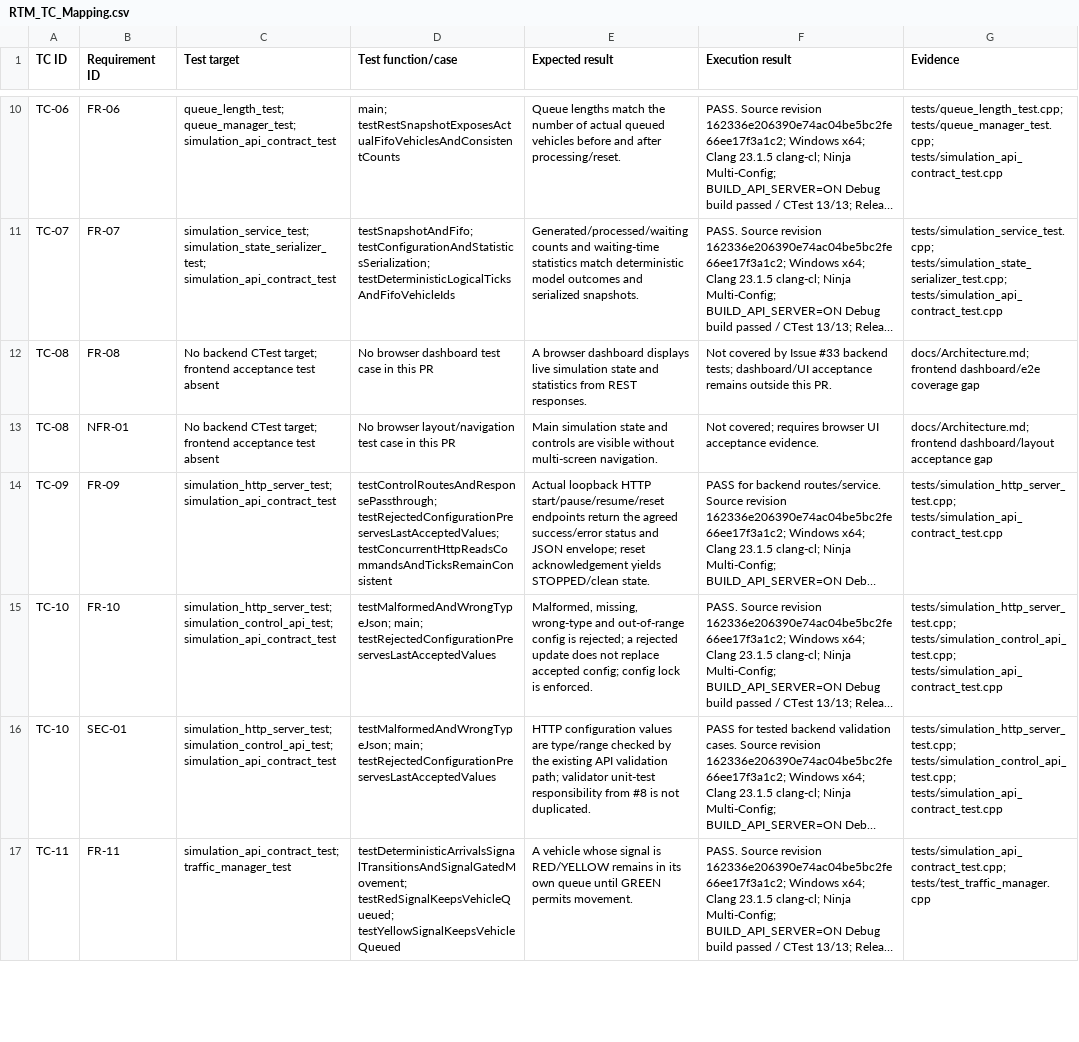
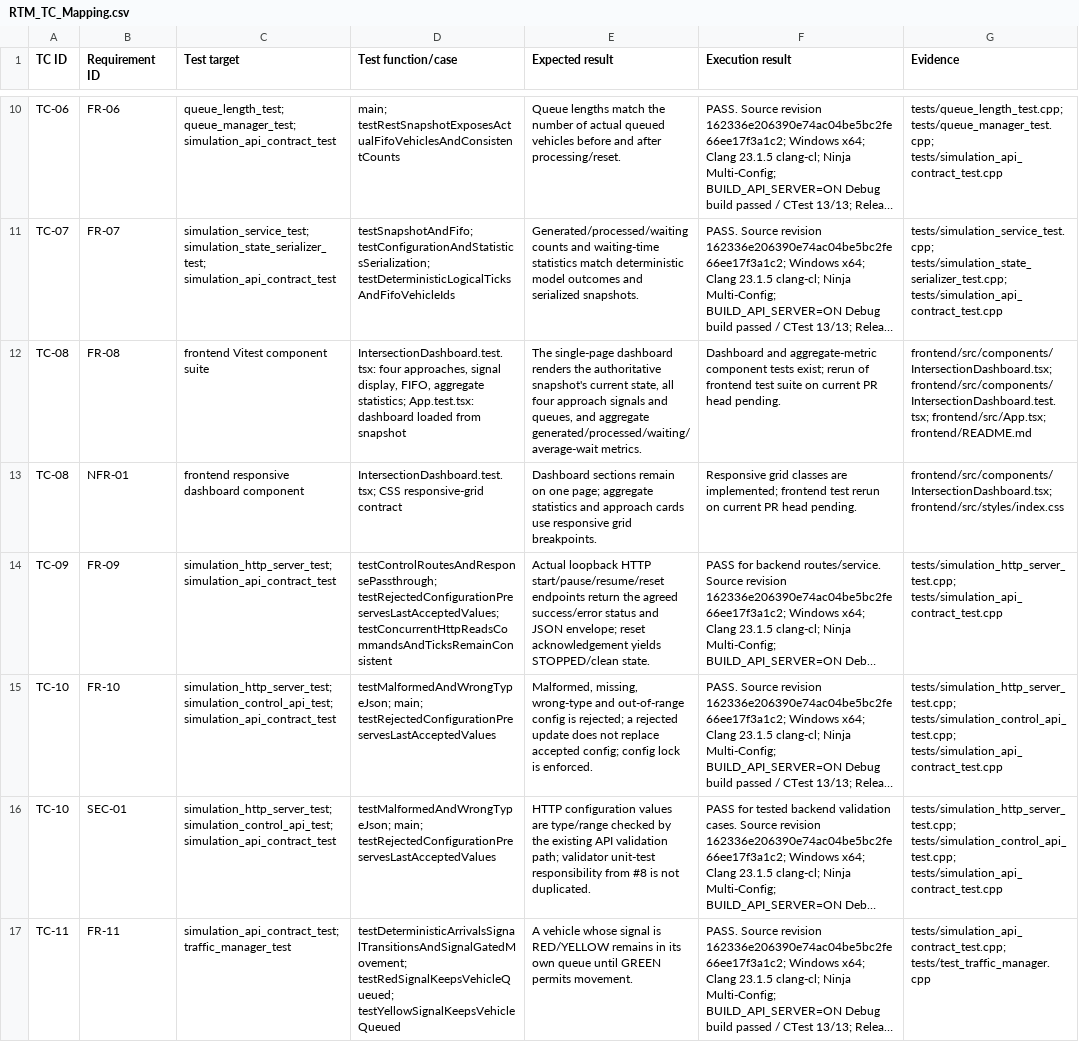
Before and after one commit to traffic-management-system-team/Traffic-management-system, a CSV file: docs/sprint-1/RTM_TC_Mapping.csv, drawn as a sheet; only a part is shown, gaps mark what is left out; long unchanged cells end in …; the diff covers the shown part only; the diff names each change by its address in the sheet, - before the commit and + after, or states it on an @@ line.

Commit message:
docs(test): map dashboard and statistics module acceptance evidence

```diff
--- a/docs/sprint-1/RTM_TC_Mapping.csv
+++ b/docs/sprint-1/RTM_TC_Mapping.csv
-C12 (Test target): No backend CTest target; frontend acceptance test absent
+C12 (Test target): frontend Vitest component suite
-D12 (Test function/case): No browser dashboard test case in this PR
+D12 (Test function/case): IntersectionDashboard.test.tsx: four approaches, signal display, FIFO, aggregate statistics; App.test.tsx: dashboard loaded from snapshot
-E12 (Expected result): A browser dashboard displays live simulation state and statistics from REST responses.
+E12 (Expected result): The single-page dashboard renders the authoritative snapshot's current state, all four approach signals and queues, and aggregate generated/processed/waiting/average-wait metrics.
-F12 (Execution result): Not covered by Issue #33 backend tests; dashboard/UI acceptance remains outside this PR.
+F12 (Execution result): Dashboard and aggregate-metric component tests exist; rerun of frontend test suite on current PR head pending.
-G12 (Evidence): docs/Architecture.md; frontend dashboard/e2e coverage gap
+G12 (Evidence): frontend/src/components/IntersectionDashboard.tsx; frontend/src/components/IntersectionDashboard.test.tsx; frontend/src/App.tsx; frontend/README.md
-C13 (Test target): No backend CTest target; frontend acceptance test absent
+C13 (Test target): frontend responsive dashboard component
-D13 (Test function/case): No browser layout/navigation test case in this PR
+D13 (Test function/case): IntersectionDashboard.test.tsx; CSS responsive-grid contract
-E13 (Expected result): Main simulation state and controls are visible without multi-screen navigation.
+E13 (Expected result): Dashboard sections remain on one page; aggregate statistics and approach cards use responsive grid breakpoints.
-F13 (Execution result): Not covered; requires browser UI acceptance evidence.
+F13 (Execution result): Responsive grid classes are implemented; frontend test rerun on current PR head pending.
-G13 (Evidence): docs/Architecture.md; frontend dashboard/layout acceptance gap
+G13 (Evidence): frontend/src/components/IntersectionDashboard.tsx; frontend/src/styles/index.css
```
Also changed, not shown: 26 edited cells elsewhere in this file.
